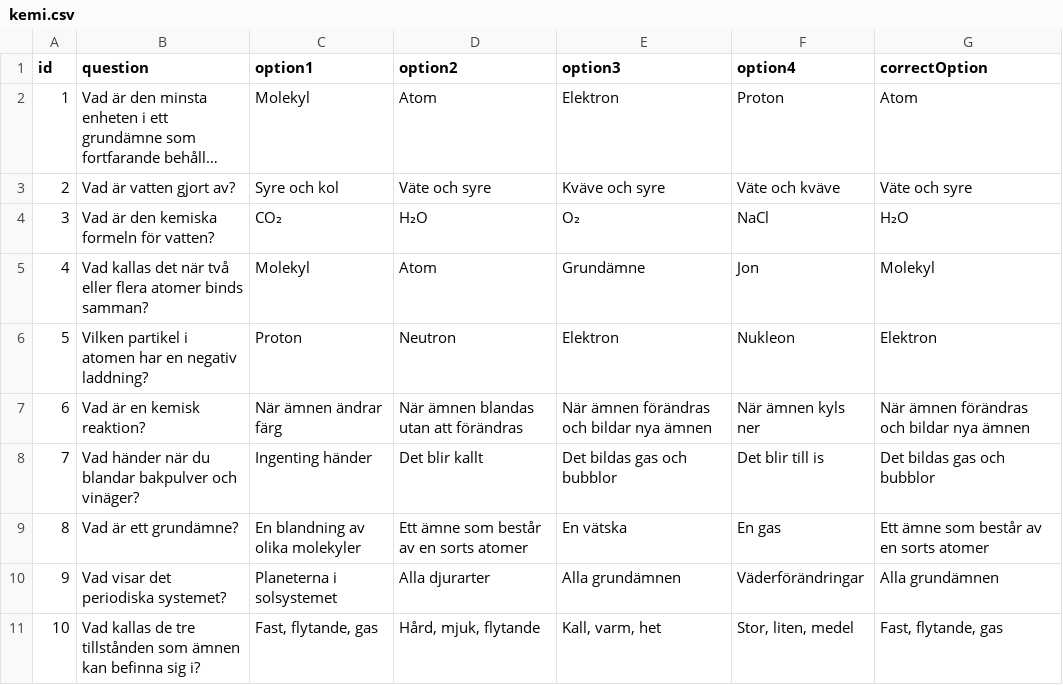
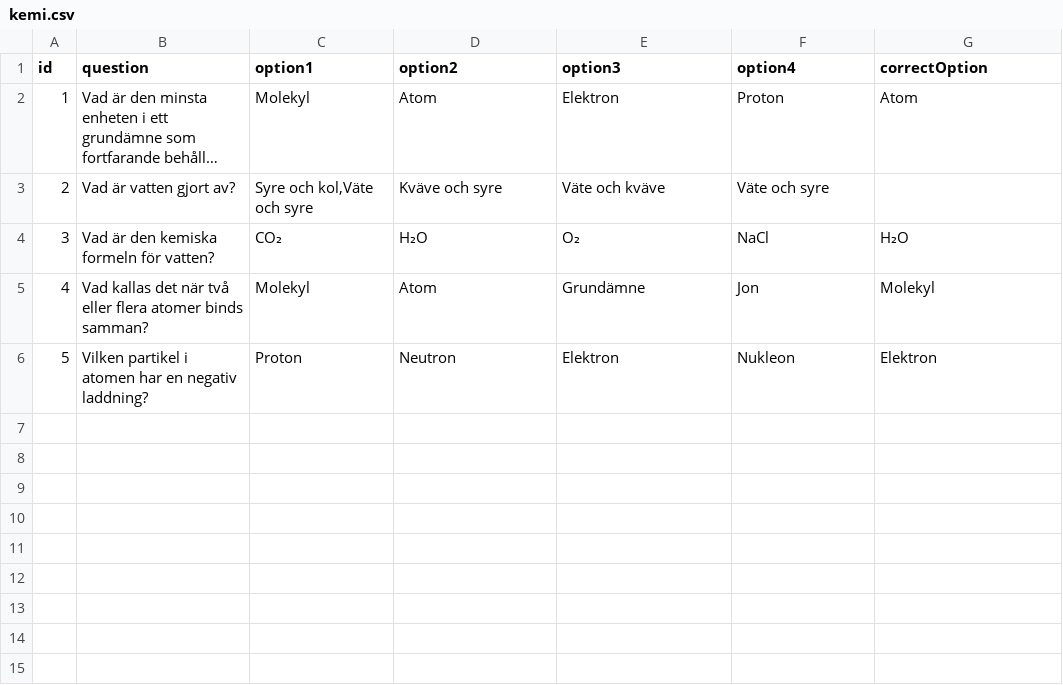
Before and after one commit to koestergbg/question-sets, a CSV file: kemi.csv, drawn as a sheet; long unchanged cells end in …; the diff names each change by its address in the sheet, - before the commit and + after, or states it on an @@ line.

Commit message:
Update kemi.csv
tog bort några och la all text inom citationstecken

```diff
--- a/kemi.csv
+++ b/kemi.csv
-C3 (option1): Syre och kol
+C3 (option1): Syre och kol,Väte och syre
-D3 (option2): Väte och syre
+D3 (option2): Kväve och syre
-E3 (option3): Kväve och syre
+E3 (option3): Väte och kväve
-F3 (option4): Väte och kväve
+F3 (option4): Väte och syre
-G3 (correctOption): Väte och syre
+G3 (correctOption): (empty)
-row 7: 6 | Vad är en kemisk reaktion? | När ämnen ändrar färg | När ämnen blandas utan att förändras | När ämnen förändras och bildar nya ämnen | När ämnen kyls ner | När ämnen förändras och bildar nya ämnen
-row 8: 7 | Vad händer när du blandar bakpulver och vinäger? | Ingenting händer | Det blir kallt | Det bildas gas och bubblor | Det blir till is | Det bildas gas och bubblor
-row 9: 8 | Vad är ett grundämne? | En blandning av olika molekyler | Ett ämne som består av en sorts atomer | En vätska | En gas | Ett ämne som består av en sorts atomer
-row 10: 9 | Vad visar det periodiska systemet? | Planeterna i solsystemet | Alla djurarter | Alla grundämnen | Väderförändringar | Alla grundämnen
-row 11: 10 | Vad kallas de tre tillstånden som ämnen kan befinna sig i? | Fast, flytande, gas | Hård, mjuk, flytande | Kall, varm, het | Stor, liten, medel | Fast, flytande, gas
```
